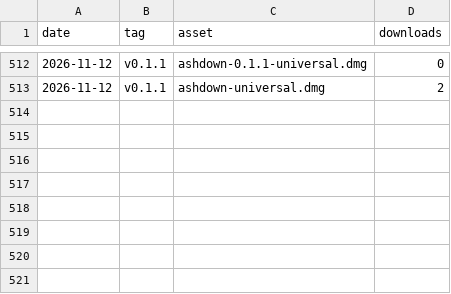
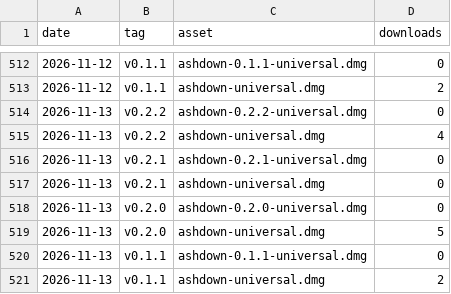
Before and after one commit to asherKiiim/ashdown-release, a CSV file: stats/downloads.csv, drawn as a sheet; only a part is shown, gaps mark what is left out; the diff names each change by its address in the sheet, - before the commit and + after, or states it on an @@ line.

```diff
--- a/stats/downloads.csv
+++ b/stats/downloads.csv
+row 514: 2026-11-13 | v0.2.2 | ashdown-0.2.2-universal.dmg | 0
+row 515: 2026-11-13 | v0.2.2 | ashdown-universal.dmg | 4
+row 516: 2026-11-13 | v0.2.1 | ashdown-0.2.1-universal.dmg | 0
+row 517: 2026-11-13 | v0.2.1 | ashdown-universal.dmg | 0
+row 518: 2026-11-13 | v0.2.0 | ashdown-0.2.0-universal.dmg | 0
+row 519: 2026-11-13 | v0.2.0 | ashdown-universal.dmg | 5
+row 520: 2026-11-13 | v0.1.1 | ashdown-0.1.1-universal.dmg | 0
+row 521: 2026-11-13 | v0.1.1 | ashdown-universal.dmg | 2
```
